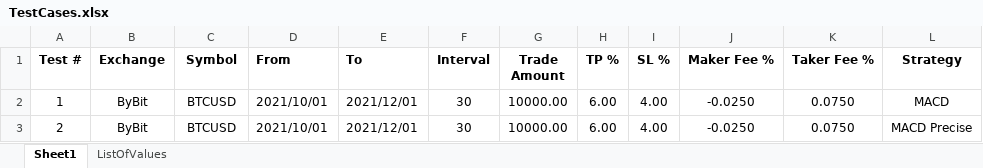
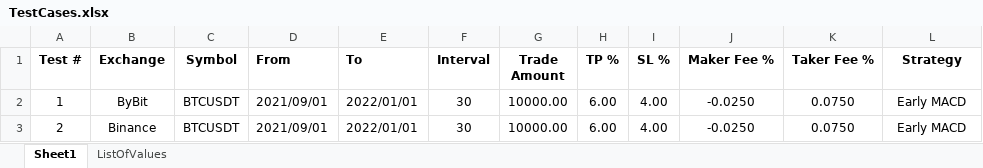
Before and after one commit to SebCoding/BackTester, an Excel workbook: TestCases.xlsx, sheet Sheet1, drawn as a sheet; values as stored, in another font and other column widths than the file's, no borders; the diff names each change by its address in the sheet, - before the commit and + after, or states it on an @@ line.

```diff
--- a/TestCases.xlsx (sheet Sheet1)
+++ b/TestCases.xlsx (sheet Sheet1)
-C2:C3 (Symbol): BTCUSD
+C2:C3 (Symbol): BTCUSDT
-D2:D3 (From): 2021/10/01
+D2:D3 (From): 2021/09/01
-E2:E3 (To): 2021/12/01
+E2:E3 (To): 2022/01/01
-L2 (Strategy): MACD
+L2 (Strategy): Early MACD
-B3 (Exchange): ByBit
+B3 (Exchange): Binance
-L3 (Strategy): MACD Precise
+L3 (Strategy): Early MACD
```
Also changed, not shown: sheet ListOfValues, Output/Statistics.xlsx, 16 other files.
